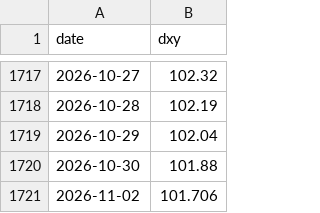
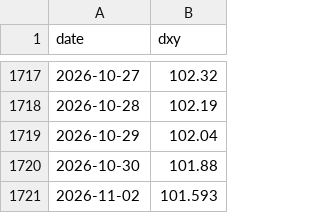
Before and after one commit to jejukairos/ai-credit-risk-dashboard, a CSV file: data/dxy.csv, drawn as a sheet; only a part is shown, gaps mark what is left out.

```diff
--- a/data/dxy.csv
+++ b/data/dxy.csv
@@ -1720,2 +1720,2 @@ date,dxy
 2026-10-30,101.88
-2026-11-02,101.706
+2026-11-02,101.593
```
Also changed, not shown: data/fear_greed.csv, data/us_equity_net.csv, 9 other files.
